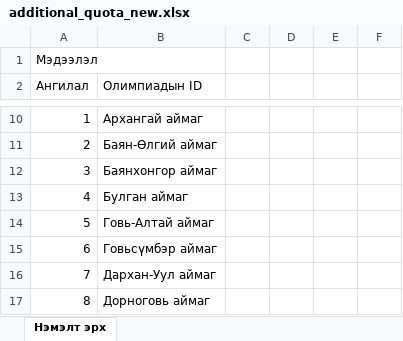
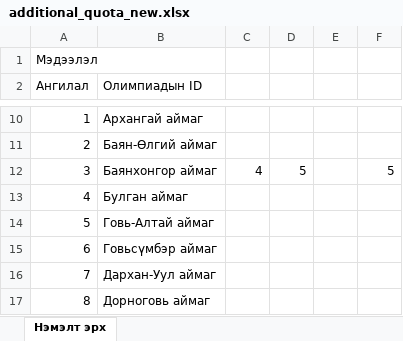
Before and after one commit to baysaa41/mmo, an Excel workbook: additional_quota_new.xlsx, sheet Нэмэлт эрх, drawn as a sheet; only a part is shown, gaps mark what is left out; values as stored, in another font and other column widths than the file's, no borders; the diff names each change by its address in the sheet, - before the commit and + after, or states it on an @@ line.

Commit message:
12.03 quota fix

```diff
--- a/additional_quota_new.xlsx (sheet Нэмэлт эрх)
+++ b/additional_quota_new.xlsx (sheet Нэмэлт эрх)
-C12: (empty)
+C12: 4
-D12: (empty)
+D12: 5
-F12: (empty)
+F12: 5
```
